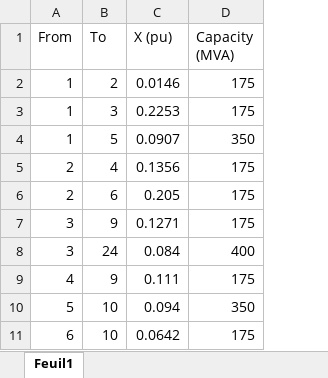
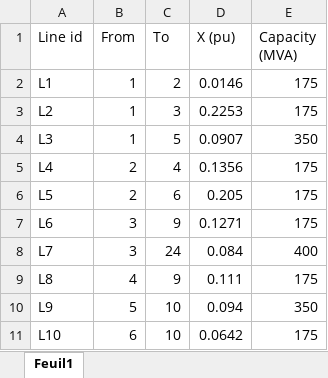
Before and after one commit to martabresco/optimization_code, an Excel workbook: Lines_data.xlsx, sheet Feuil1, drawn as a sheet; only a part is shown; values as stored, in another font and other column widths than the file's, no borders; the diff names each change by its address in the sheet, - before the commit and + after, or states it on an @@ line.

```diff
--- a/Lines_data.xlsx (sheet Feuil1)
+++ b/Lines_data.xlsx (sheet Feuil1)
+column A (Line id), rows 2-11: L1 | L2 | L3 | L4 | L5 | L6 | L7 | L8 | L9 | L10
```
Also changed, not shown: Generation Data.xlsx, PV_PowerFactor_AverageDay.xlsx, 3 other files.
